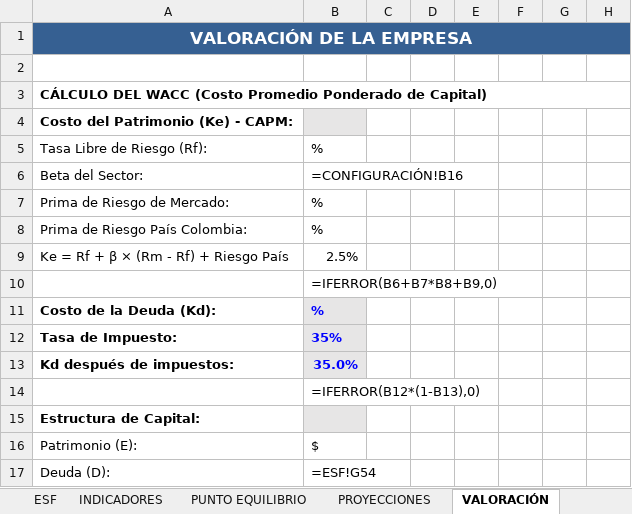
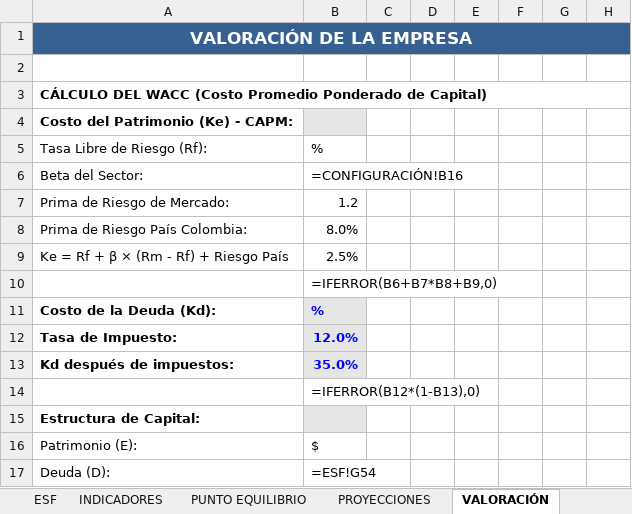
Before and after one commit to jvasquez9729/Biblioteca, an Excel workbook: ControllerFinanciero/ControllerFinanciero_v1.0.xlsx, sheet VALORACIÓN, drawn as a sheet; only a part is shown; values as stored, in another font and other column widths than the file's, no borders; formulas without a stored value are shown as written; the diff names each change by its address in the sheet, - before the commit and + after, or states it on an @@ line.

```diff
--- a/ControllerFinanciero/ControllerFinanciero_v1.0.xlsx (sheet VALORACIÓN)
+++ b/ControllerFinanciero/ControllerFinanciero_v1.0.xlsx (sheet VALORACIÓN)
-B7: %
+B7: 1.2
-B8: %
+B8: 8.0%
-B12: 35%
+B12: 12.0%
```
Also changed, not shown: sheet PROYECCIONES, 1 other file.
